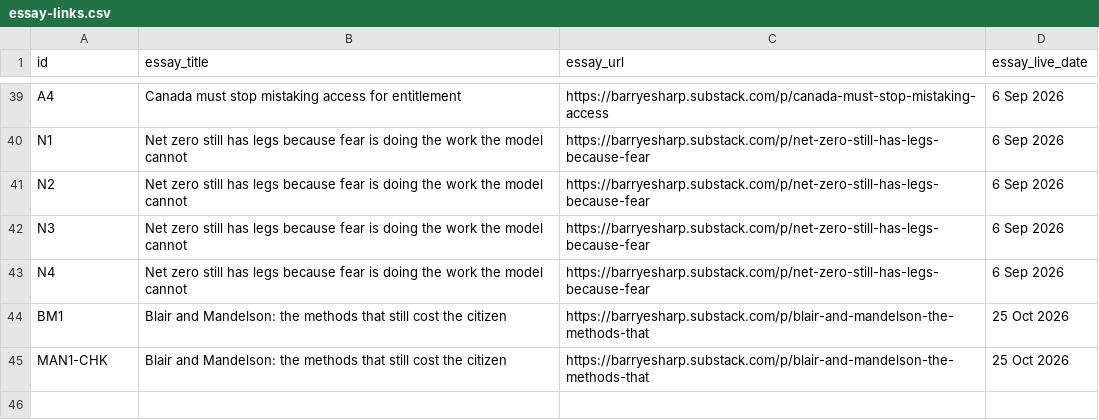
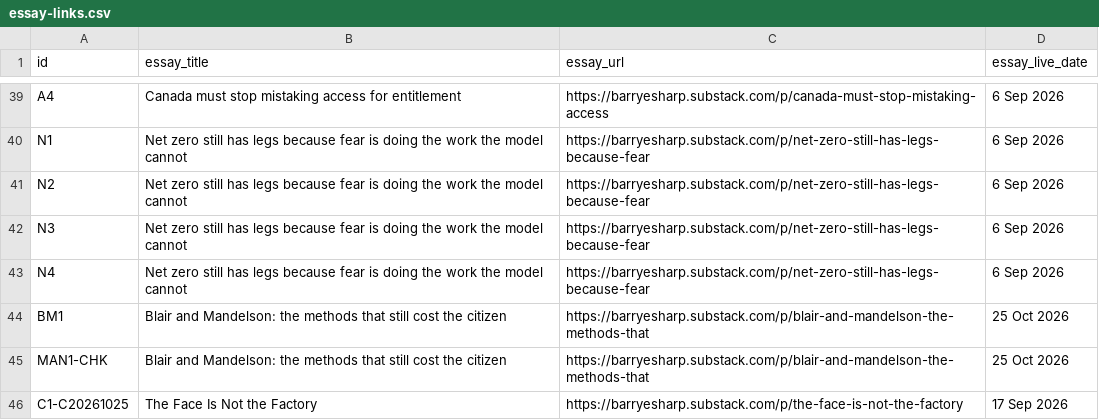
Before and after one commit to Citizenheldrecord/register, a CSV file: data/essay-links.csv, drawn as a sheet; only a part is shown, gaps mark what is left out; the diff names each change by its address in the sheet, - before the commit and + after, or states it on an @@ line.

```diff
--- a/data/essay-links.csv
+++ b/data/essay-links.csv
+row 46: C1-C20261025 | The Face Is Not the Factory | https://barryesharp.substack.com/p/the-face-is-not-the-factory | 17 Sep 2026
```
Also changed, not shown: data/entries.csv.
